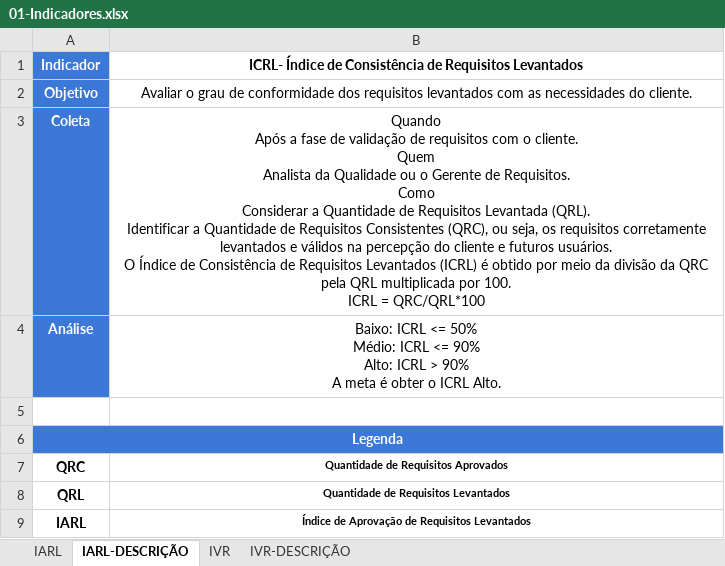
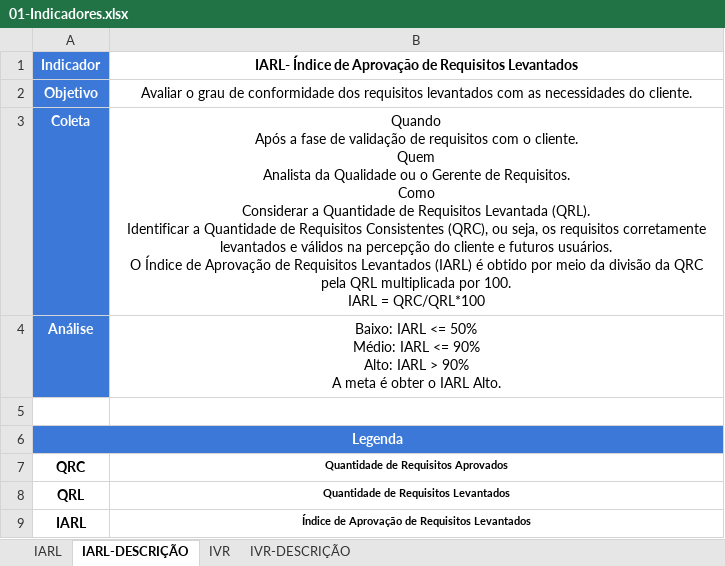
Before and after one commit to matheusscarvalho/Qualidade-SW-2017-2, an Excel workbook: 02-Projeto/01-ResolveAi/02-GQA/01-AuditoriaGRE/02-Indicadores/01-Indicadores.xlsx, sheet IARL-DESCRIÇÃO, drawn as a sheet; values as stored, in another font and other column widths than the file's, no borders; charts and pictures not drawn; ↵ is a line break in a cell; the diff names each change by its address in the sheet, - before the commit and + after, or states it on an @@ line.

Commit message:
Add files via upload

```diff
--- a/02-Projeto/01-ResolveAi/02-GQA/01-AuditoriaGRE/02-Indicadores/01-Indicadores.xlsx (sheet IARL-DESCRIÇÃO)
+++ b/02-Projeto/01-ResolveAi/02-GQA/01-AuditoriaGRE/02-Indicadores/01-Indicadores.xlsx (sheet IARL-DESCRIÇÃO)
-B1: ICRL- Índice de Consistência de Requisitos…
+B1: IARL- Índice de Aprovação de Requisitos…
-B3: …Índice de Consistência de Requisitos Levantados (ICRL) é obtido por meio da divisão da QRC pela QRL multiplicada por 100. ↵ ICRL = QRC/QRL*100
+B3: …Índice de Aprovação de Requisitos Levantados (IARL) é obtido por meio da divisão da QRC pela QRL multiplicada por 100. ↵ IARL = QRC/QRL*100
-B4: Baixo: ICRL <= 50% ↵ Médio: ICRL <= 90% ↵ Alto: ICRL > 90% ↵ A meta é obter o ICRL Alto.
+B4: Baixo: IARL <= 50% ↵ Médio: IARL <= 90% ↵ Alto: IARL > 90% ↵ A meta é obter o IARL Alto.
```
Also changed, not shown: sheet IVR, charts or pictures.
